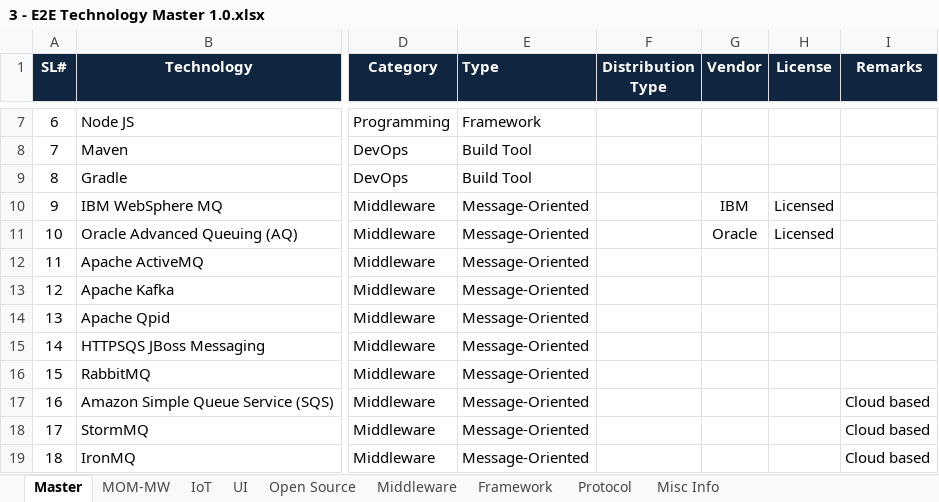
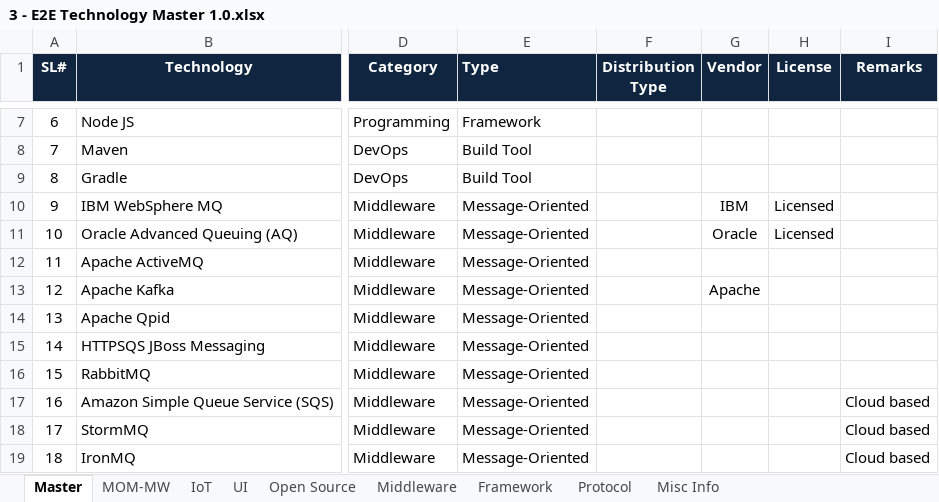
Before and after one commit to indrasaha/techdocs, an Excel workbook: E2E/3 - E2E Technology Master 1.0.xlsx, sheet Master, drawn as a sheet; only a part is shown, gaps mark what is left out; values as stored, in another font and other column widths than the file's, no borders; the diff names each change by its address in the sheet, - before the commit and + after, or states it on an @@ line.

```diff
--- a/E2E/3 - E2E Technology Master 1.0.xlsx (sheet Master)
+++ b/E2E/3 - E2E Technology Master 1.0.xlsx (sheet Master)
-G13 (Vendor): (empty)
+G13 (Vendor): Apache
```
Also changed, not shown: E2E/1 - E2E Project Solution Template v1.0.xlsx, 1 other file.
